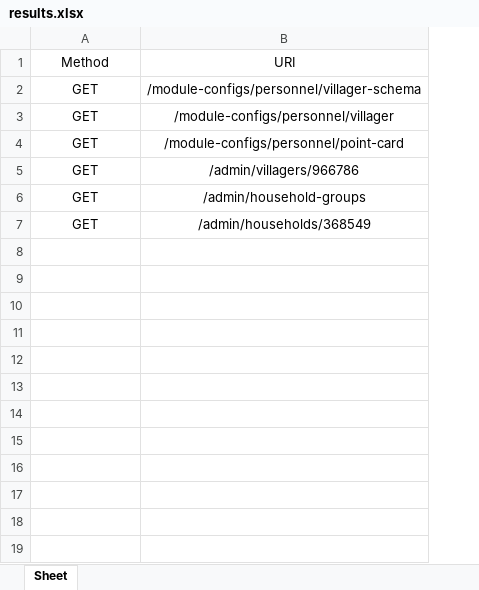
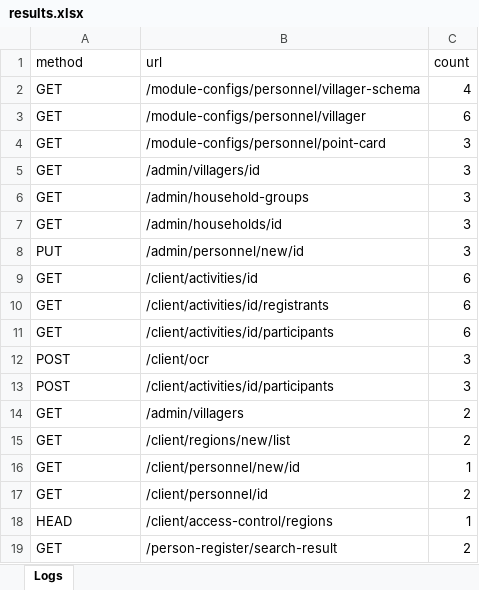
Before and after one commit to minKikii/LogAnalyse, an Excel workbook: results.xlsx, sheet Logs, drawn as a sheet; only a part is shown; values as stored, in another font and other column widths than the file's, no borders; removed rows and columns are numbered as before the commit, all else as after; the diff covers the shown part only; the diff names each change by its address in the sheet, - before the commit and + after, or states it on an @@ line.

```diff
--- a/results.xlsx (sheet Logs)
+++ b/results.xlsx (sheet Logs)
-sheet tab: Sheet
+sheet tab: Logs
-column B (URI), rows 2-7: /module-configs/personnel/villager-schema | /module-configs/personnel/villager | /module-configs/personnel/point-card | /admin/villagers/966786 | /admin/household-groups | /admin/households/368549
+column B (url), rows 2-7: /module-configs/personnel/villager-schema | /module-configs/personnel/villager | /module-configs/personnel/point-card | /admin/villagers/id | /admin/household-groups | /admin/households/id
+column C (count), rows 2-7: 4 | 6 | 3 | 3 | 3 | 3
-A1: Method
+A1: method
-A1:A7 alignment: center
+A1:A7 alignment: left
+row 8: PUT | /admin/personnel/new/id | 3
+row 9: GET | /client/activities/id | 6
+row 10: GET | /client/activities/id/registrants | 6
+row 11: GET | /client/activities/id/participants | 6
+row 12: POST | /client/ocr | 3
+row 13: POST | /client/activities/id/participants | 3
+row 14: GET | /admin/villagers | 2
+row 15: GET | /client/regions/new/list | 2
+row 16: GET | /client/personnel/new/id | 1
+row 17: GET | /client/personnel/id | 2
+row 18: HEAD | /client/access-control/regions | 1
+row 19: GET | /person-register/search-result | 2
```
Also changed, not shown: 19 added rows elsewhere in this sheet, 3 other files.
